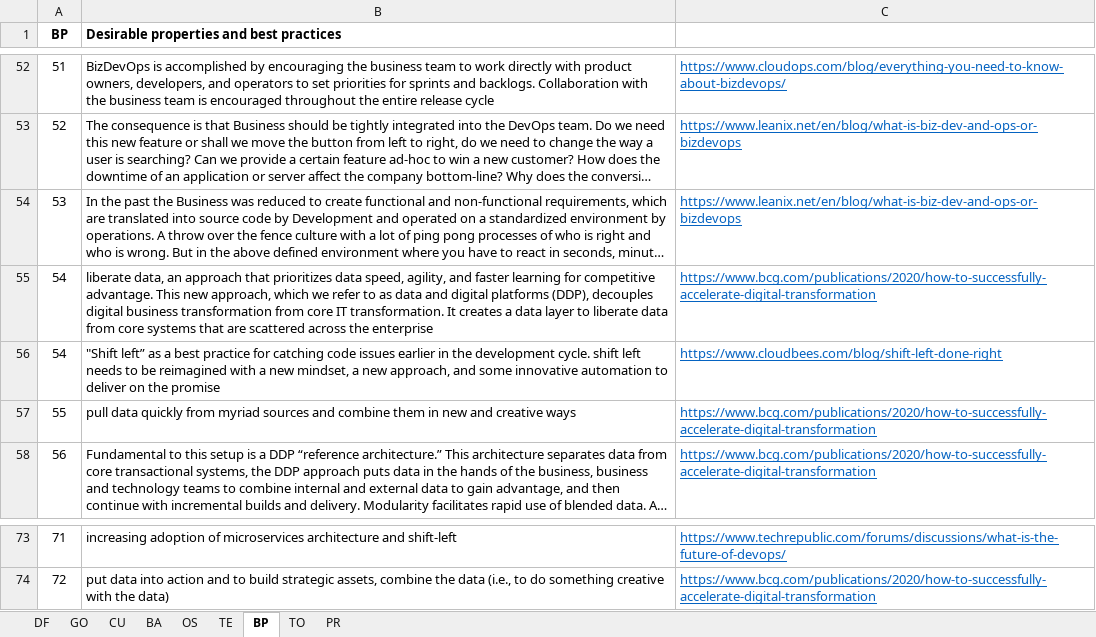
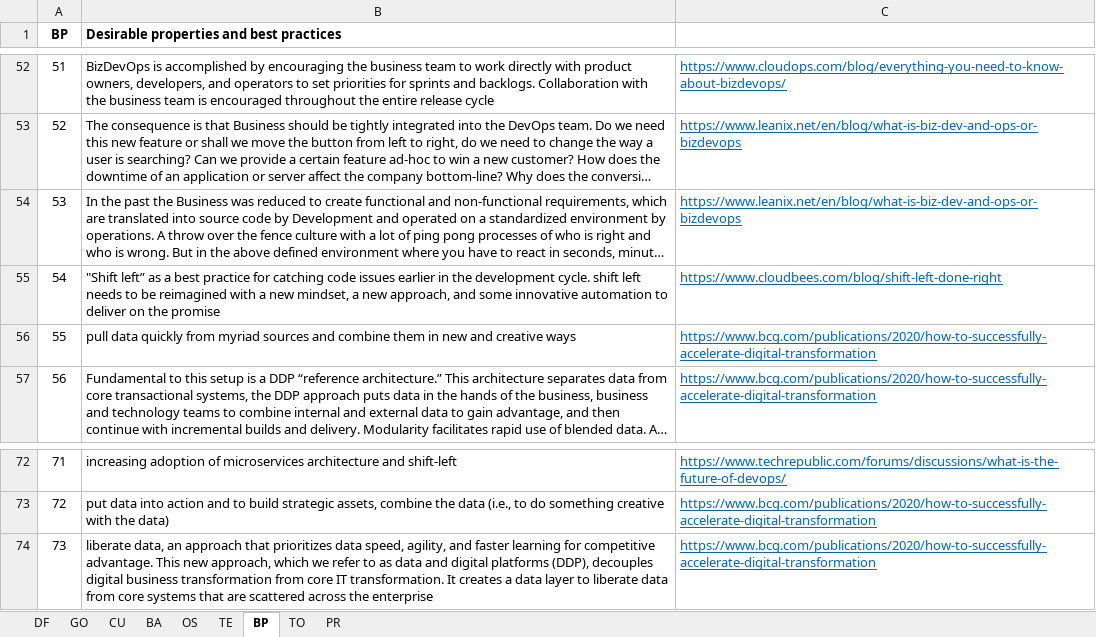
Before and after one commit to paantunes/bizdevops-study, an Excel workbook: links/links.xlsx, sheet BP, drawn as a sheet; only a part is shown, gaps mark what is left out; long unchanged cells end in …; values as stored, in another font and other column widths than the file's, no borders; removed rows and columns are numbered as before the commit, all else as after; the diff names each change by its address in the sheet, - before the commit and + after, or states it on an @@ line.

```diff
--- a/links/links.xlsx (sheet BP)
+++ b/links/links.xlsx (sheet BP)
-row 55: 54 | liberate data, an approach that prioritizes data speed, agility, and faster learning for competitive advantage. This new approach, which we refer to as data and digital platforms (DDP), decouples digital business transformation from core IT transformation. It creates a data layer to liberate data from core systems that are scattered across the enterprise | https://www.bcg.com/publications/2020/how-to-successfully-accelerate-digital-transformation
+row 74: 73 | liberate data, an approach that prioritizes data speed, agility, and faster learning for competitive advantage. This new approach, which we refer to as data and digital platforms (DDP), decouples digital business transformation from core IT transformation. It creates a data layer to liberate data from core systems that are scattered across the enterprise | https://www.bcg.com/publications/2020/how-to-successfully-accelerate-digital-transformation
```
Also changed, not shown: sheet TO, sheet CU, sheet TE, 3 other files.
